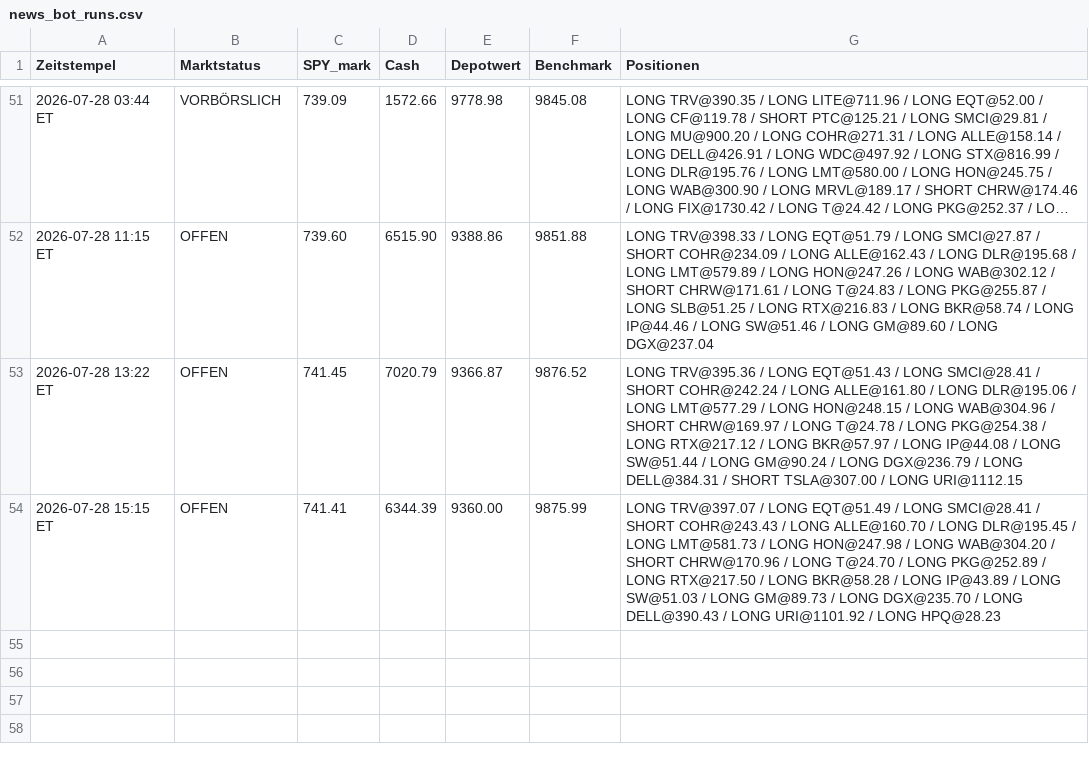
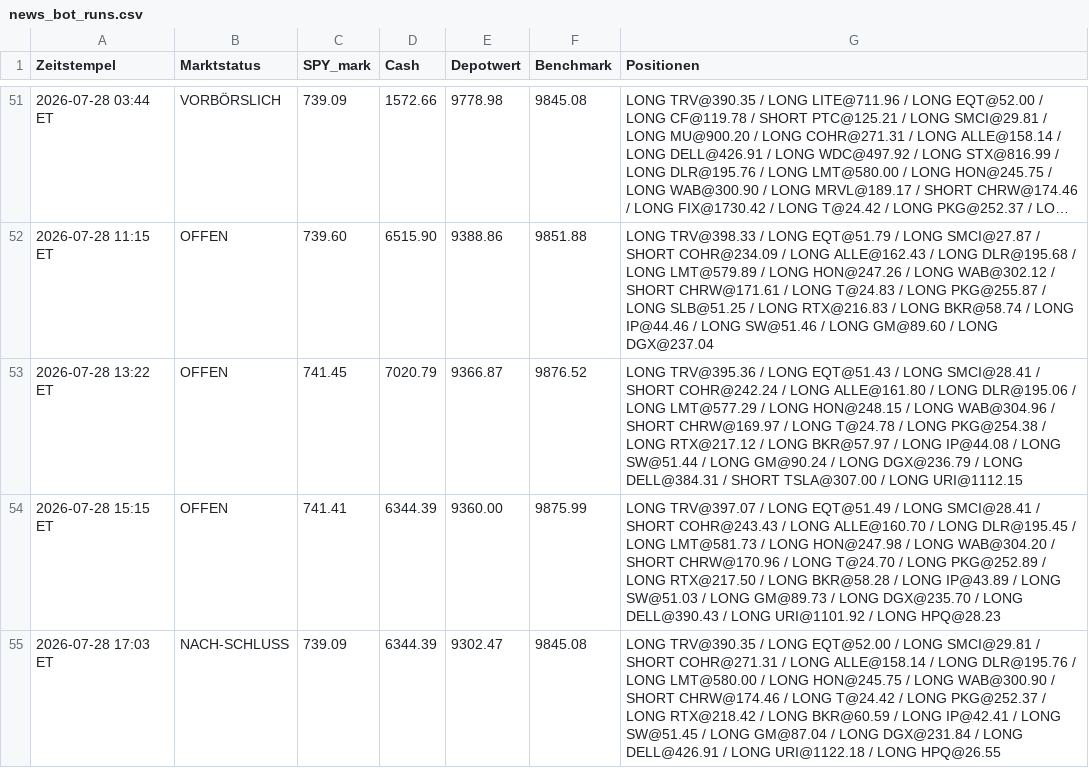
Before and after one commit to PatrickGerisch/NewsBot, a CSV file: news_bot_runs.csv, drawn as a sheet; only a part is shown, gaps mark what is left out; long unchanged cells end in ….

```diff
--- a/news_bot_runs.csv
+++ b/news_bot_runs.csv
@@ -54 +54,2 @@ Zeitstempel,Marktstatus,SPY_mark,Cash,Depotwert,Benchmark,Positionen
 2026-07-28 15:15 ET,OFFEN,741.41,6344.39,9360.00,9875.99,LONG TRV@397.07 / LONG EQT@51.49 / LONG SMCI@28.41 / SHORT COHR@243.43 / LONG ALLE@160.70 / LONG DLR@195.45 / LONG LMT@581.73 / LONG HON@247.98 / LONG WAB@304.20 / SHORT CHRW@170.96 / LONG T@24.70 / LONG PKG@252.89 / LONG RTX@217.50 / LONG BKR@58.28 / LONG IP@43.89 / LONG SW@51.03 / LONG GM@89.73 / LONG DGX@235.70 / LONG DELL@390.43 / LONG URI@1101.92 / LONG HPQ@28.23
+2026-07-28 17:03 ET,NACH-SCHLUSS,739.09,6344.39,9302.47,9845.08,LONG TRV@390.35 / LONG EQT@52.00 / LONG SMCI@29.81 / SHORT COHR@271.31 / LONG ALLE@158.14 / LONG DLR@195.76 / LONG LMT@580.00 / LONG HON@245.75 / LONG WAB@300.90 / SHORT CHRW@174.46 / LONG T@24.42 / LONG PKG@252.37 / LONG RTX@218.42 / LONG BKR@60.59 / LONG IP@42.41 / LONG SW@51.45 / LONG GM@87.04 / LONG DGX@231.84 / LONG DELL@426.91 / LONG URI@1122.18 / LONG HPQ@26.55
```
Also changed, not shown: arena_history.csv, news_bot_alpaca_runs.csv, 7 other files.
